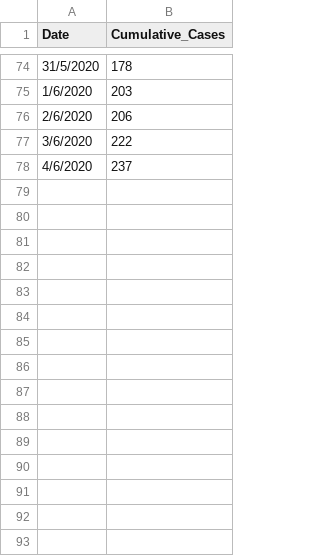
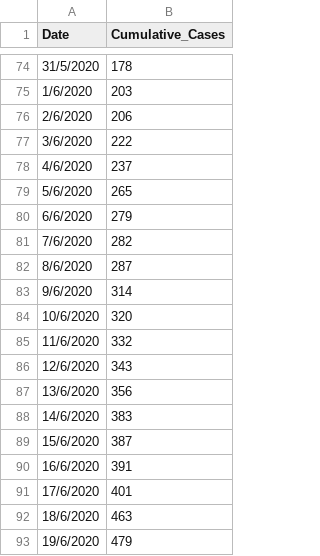
Before and after one commit to admojj/COVID-ZIMBABWE, a CSV file: Data/Zimbabwe/Cumulative_Cases.csv, drawn as a sheet; only a part is shown, gaps mark what is left out; the diff names each change by its address in the sheet, - before the commit and + after, or states it on an @@ line.

```diff
--- a/Data/Zimbabwe/Cumulative_Cases.csv
+++ b/Data/Zimbabwe/Cumulative_Cases.csv
+row 79: 5/6/2020 | 265
+row 80: 6/6/2020 | 279
+row 81: 7/6/2020 | 282
+row 82: 8/6/2020 | 287
+row 83: 9/6/2020 | 314
+row 84: 10/6/2020 | 320
+row 85: 11/6/2020 | 332
+row 86: 12/6/2020 | 343
+row 87: 13/6/2020 | 356
+row 88: 14/6/2020 | 383
+row 89: 15/6/2020 | 387
+row 90: 16/6/2020 | 391
+row 91: 17/6/2020 | 401
+row 92: 18/6/2020 | 463
+row 93: 19/6/2020 | 479
```
Also changed, not shown: Data/Zimbabwe/Zimbabwe_Covid_Cases.csv, 12 other files.
